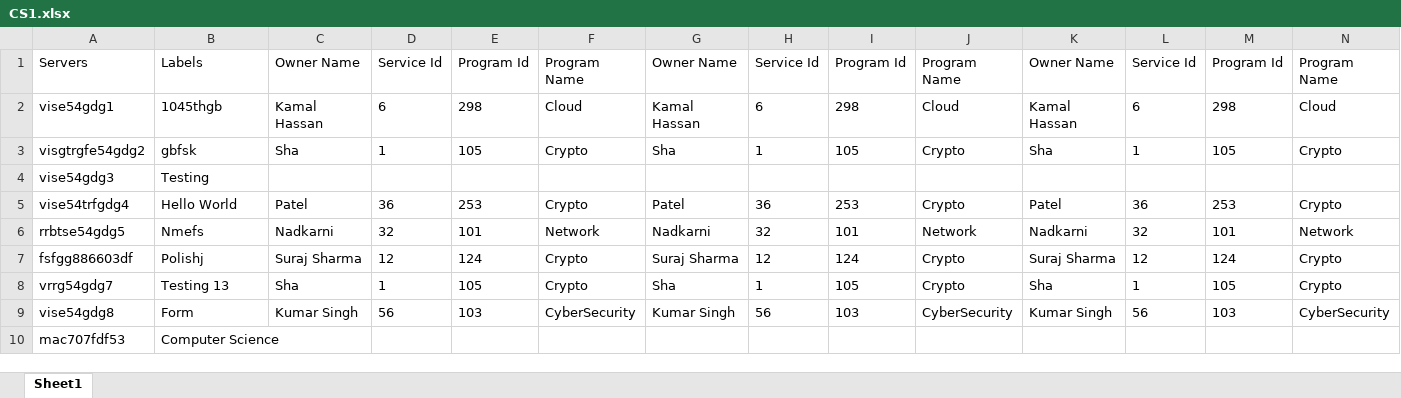
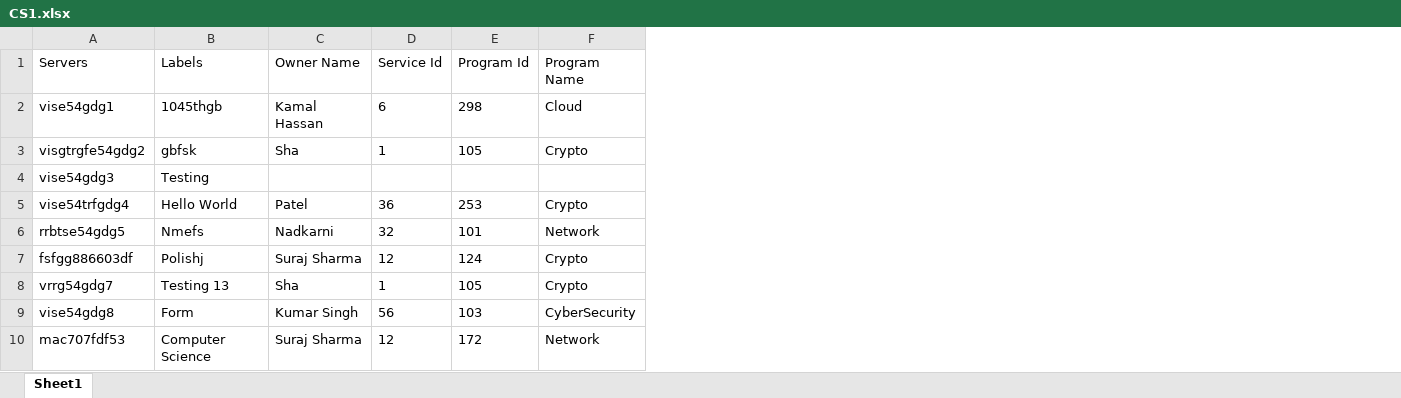
Before and after one commit to SaiSamarth123/ExcelApache, an Excel workbook: excelproject/CS1.xlsx, sheet Sheet1, drawn as a sheet; values as stored, in another font and other column widths than the file's, no borders; the diff names each change by its address in the sheet, - before the commit and + after, or states it on an @@ line.

Commit message:
program works as intended

```diff
--- a/excelproject/CS1.xlsx (sheet Sheet1)
+++ b/excelproject/CS1.xlsx (sheet Sheet1)
-column G (Owner Name), rows 2-9: Kamal Hassan | Sha |  | Patel | Nadkarni | Suraj Sharma | Sha | Kumar Singh
-column H (Service Id), rows 2-9: 6 | 1 |  | 36 | 32 | 12 | 1 | 56
-column I (Program Id), rows 2-9: 298 | 105 |  | 253 | 101 | 124 | 105 | 103
-column J (Program Name), rows 2-9: Cloud | Crypto |  | Crypto | Network | Crypto | Crypto | CyberSecurity
-column K (Owner Name), rows 2-9: Kamal Hassan | Sha |  | Patel | Nadkarni | Suraj Sharma | Sha | Kumar Singh
-column L (Service Id), rows 2-9: 6 | 1 |  | 36 | 32 | 12 | 1 | 56
-column M (Program Id), rows 2-9: 298 | 105 |  | 253 | 101 | 124 | 105 | 103
-column N (Program Name), rows 2-9: Cloud | Crypto |  | Crypto | Network | Crypto | Crypto | CyberSecurity
-C10 (Owner Name): (empty)
+C10 (Owner Name): Suraj Sharma
-D10 (Service Id): (empty)
+D10 (Service Id): 12
-E10 (Program Id): (empty)
+E10 (Program Id): 172
-F10 (Program Name): (empty)
+F10 (Program Name): Network
```
Also changed, not shown: excelproject/CS3.xlsx, 10 other files.
